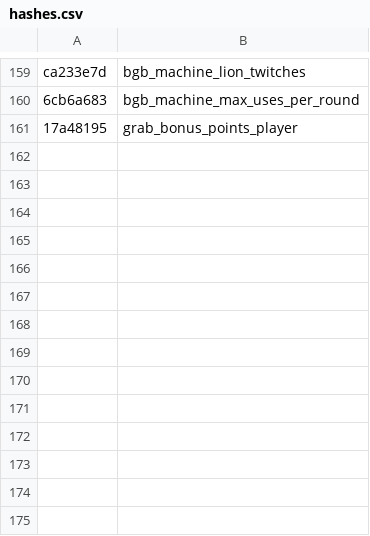
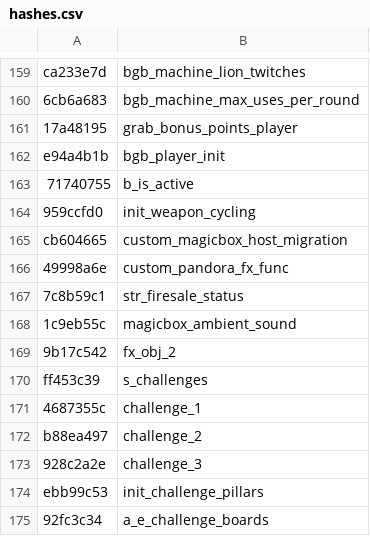
Before and after one commit to Jake-NotTheMuss/t7-hashes, a CSV file: hashes.csv, drawn as a sheet; only a part is shown, gaps mark what is left out.

Commit message:
Add hashes

```diff
--- a/hashes.csv
+++ b/hashes.csv
@@ -161 +161,15 @@ ca233e7d,bgb_machine_lion_twitches
 17a48195,grab_bonus_points_player
+e94a4b1b,bgb_player_init
+71740755,b_is_active
+959ccfd0,init_weapon_cycling
+cb604665,custom_magicbox_host_migration
+49998a6e,custom_pandora_fx_func
+7c8b59c1,str_firesale_status
+1c9eb55c,magicbox_ambient_sound
+9b17c542,fx_obj_2
+ff453c39,s_challenges
+4687355c,challenge_1
+b88ea497,challenge_2
+928c2a2e,challenge_3
+ebb99c53,init_challenge_pillars
+92fc3c34,a_e_challenge_boards
```
